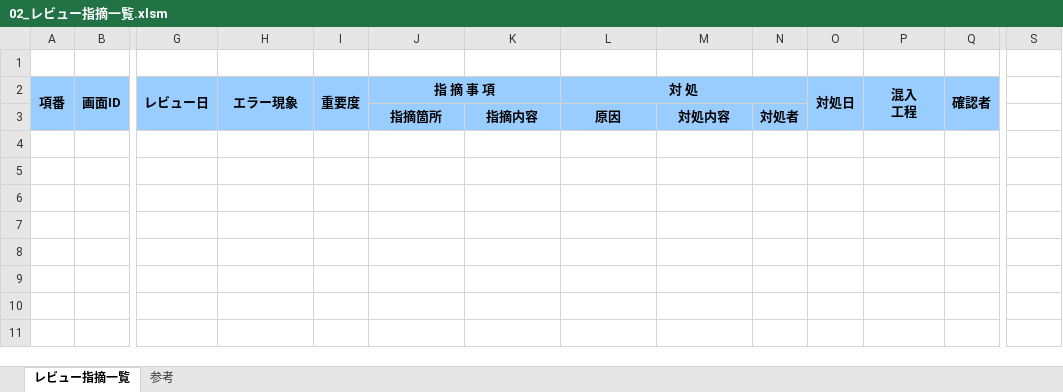
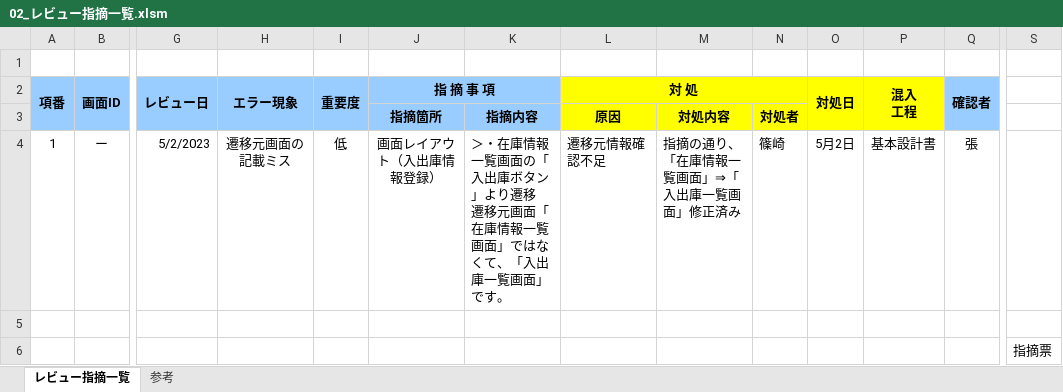
Before and after one commit to nts-ed/2023-05, an Excel workbook: 2023-05/202305/09_品質管理/02_レビュー指摘一覧.xlsm, sheet レビュー指摘一覧, drawn as a sheet; only a part is shown, gaps mark what is left out; values as stored, in another font and other column widths than the file's, no borders; rows hold the shown columns only; ↵ is a line break in a cell; the diff names each change by its address in the sheet, - before the commit and + after, or states it on an @@ line.

```diff
--- a/2023-05/202305/09_品質管理/02_レビュー指摘一覧.xlsm (sheet レビュー指摘一覧)
+++ b/2023-05/202305/09_品質管理/02_レビュー指摘一覧.xlsm (sheet レビュー指摘一覧)
-L2:P3 fill: #99CCFF
+L2:P3 fill: #FFFF00
+row 4: 1 | ー | 5/2/2023 | 遷移元画面の記載ミス | 低 | 画面レイアウト（入出庫情報登録） | ＞・在庫情報一覧画面の「入出庫ボタン」より遷移 ↵ 遷移元画面「在庫情報一覧画面」ではなくて、「入出庫一覧画面」です。 | 遷移元情報確認不足 | 指摘の通り、「在庫情報一覧画面」⇒「入出庫一覧画面」修正済み | 篠崎 | 5月2日 | 基本設計書 | 張
+row 5: (empty)
+row 6:  |  |  |  |  |  |  |  |  |  |  |  |  | 指摘票
```
Also changed, not shown: 2023-05/202305/09_品質管理/01_QA管理台帳.xlsm, 7 other files.
